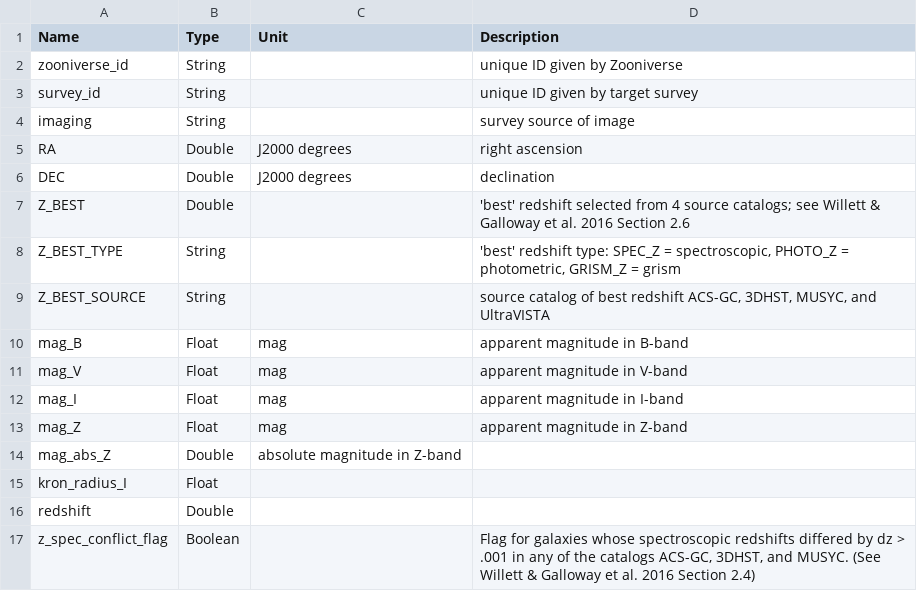
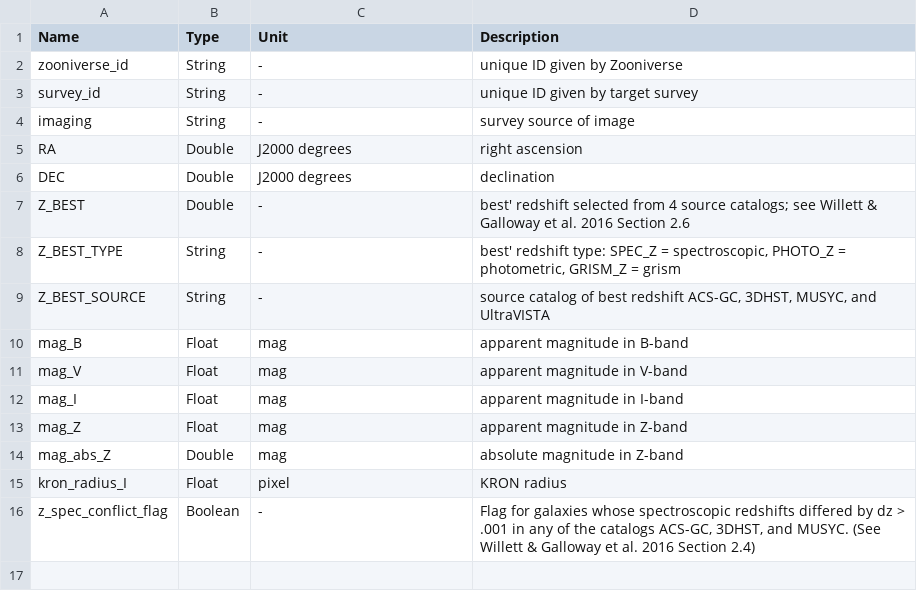
Before and after one commit to willettk/gzhubble, a TSV file: column_descriptions/column_descriptions_goods_full_meta.tsv, drawn as a sheet; removed rows and columns are numbered as before the commit, all else as after; the diff names each change by its address in the sheet, - before the commit and + after, or states it on an @@ line.

Commit message:
finishing adding units to meta descriptions

```diff
--- a/column_descriptions/column_descriptions_goods_full_meta.tsv
+++ b/column_descriptions/column_descriptions_goods_full_meta.tsv
-C2:C4 (Unit): (empty)
+C2:C4 (Unit): -
-C7:C9 (Unit): (empty)
+C7:C9 (Unit): -
-D7 (Description): 'best' redshift selected…
+D7 (Description): best' redshift selected…
-D8 (Description): 'best' redshift type:…
+D8 (Description): best' redshift type:…
-C14 (Unit): absolute magnitude in Z-band
+C14 (Unit): mag
-D14 (Description): (empty)
+D14 (Description): absolute magnitude in Z-band
-C15 (Unit): (empty)
+C15 (Unit): pixel
-D15 (Description): (empty)
+D15 (Description): KRON radius
-row 16: redshift | Double
-C16 (Unit): (empty)
+C16 (Unit): -
```
Also changed, not shown: 2 other files.
